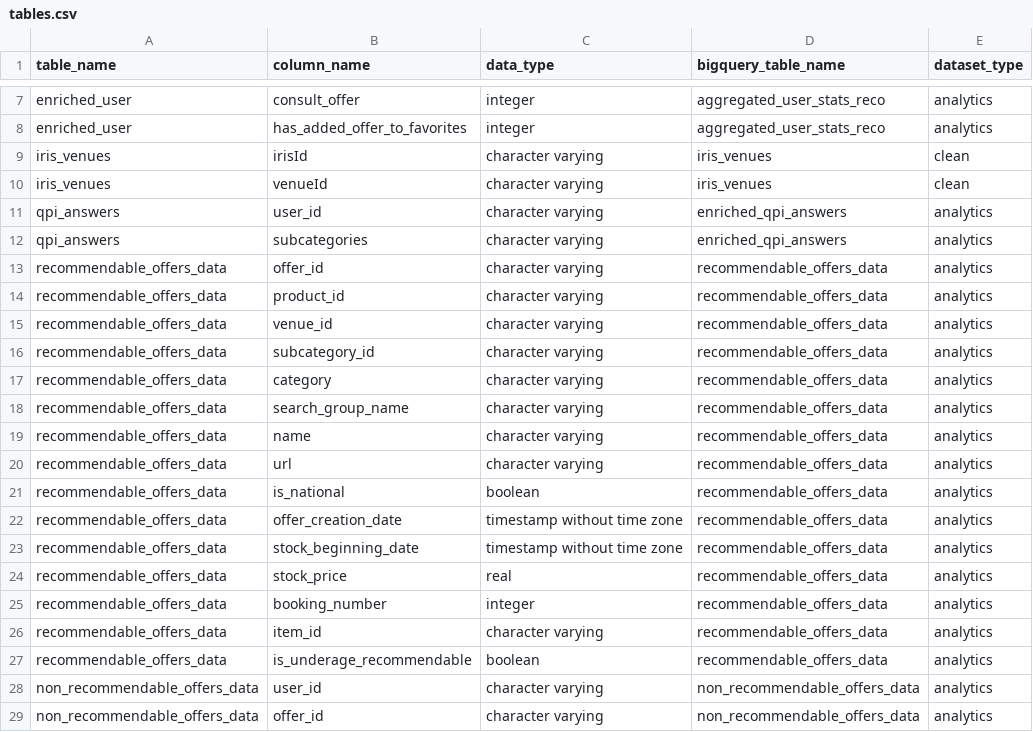
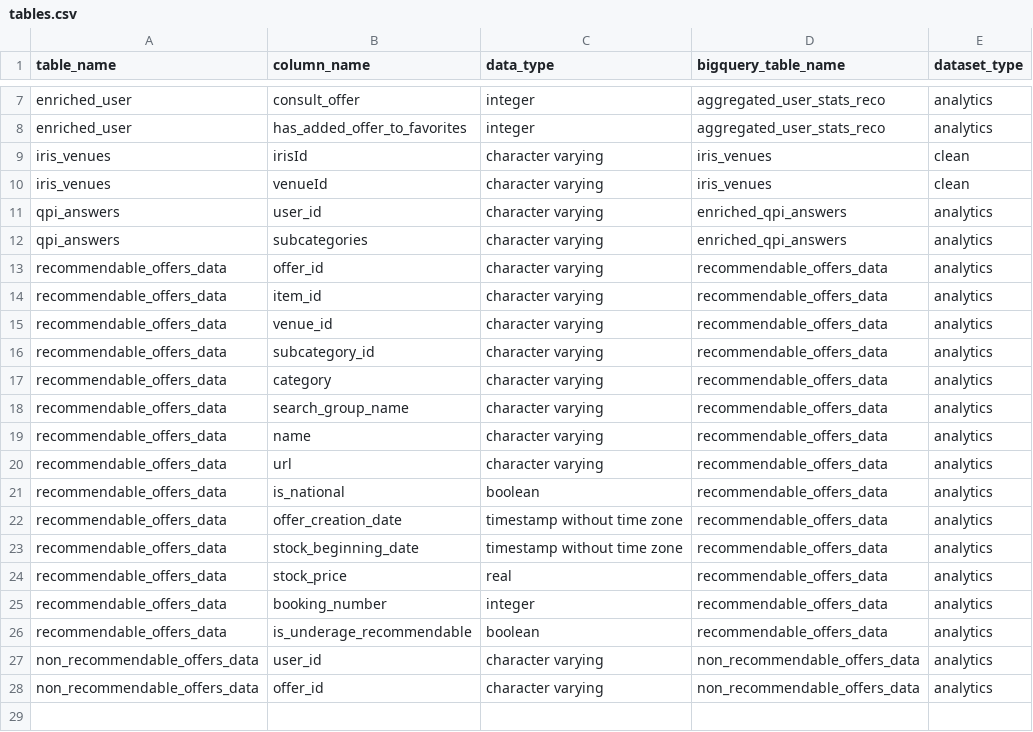
Before and after one commit to pass-culture/data-gcp, a CSV file: orchestration/dags/ressources/tables.csv, drawn as a sheet; only a part is shown, gaps mark what is left out.

Commit message:
[fix-non-recommendable-dataset] (#1050)
* [fix-non-recommendable-dataset]

* [fix-non-recommendable-dataset] fix api

* [fix] fix duplicates in tables.csv

```diff
--- a/orchestration/dags/ressources/tables.csv
+++ b/orchestration/dags/ressources/tables.csv
@@ -13,3 +13,3 @@ qpi_answers,subcategories,character varying,enriched_qpi_answers,analytics
 recommendable_offers_data,offer_id,character varying,recommendable_offers_data,analytics			
-recommendable_offers_data,product_id,character varying,recommendable_offers_data,analytics			
+recommendable_offers_data,item_id,character varying,recommendable_offers_data,analytics			
 recommendable_offers_data,venue_id,character varying,recommendable_offers_data,analytics			
@@ -25,3 +25,2 @@ recommendable_offers_data,stock_price,real,recommendable_offers_data,analytics
 recommendable_offers_data,booking_number,integer,recommendable_offers_data,analytics			
-recommendable_offers_data,item_id,character varying,recommendable_offers_data,analytics			
 recommendable_offers_data,is_underage_recommendable,boolean,recommendable_offers_data,analytics
```
Also changed, not shown: 10 other files.
